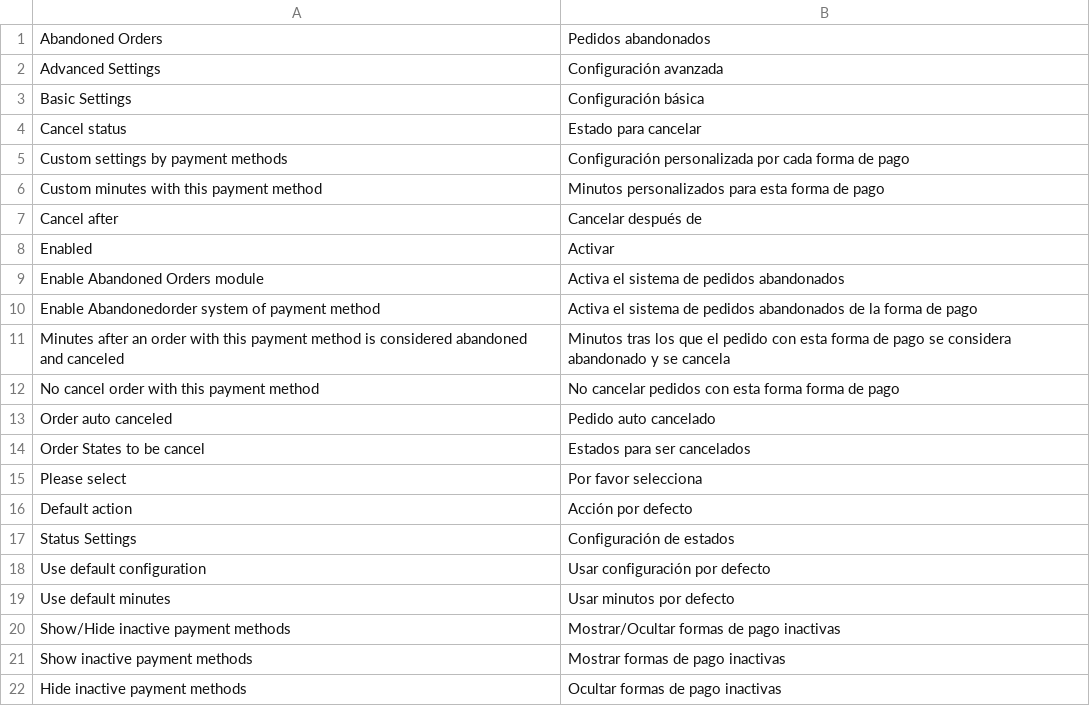
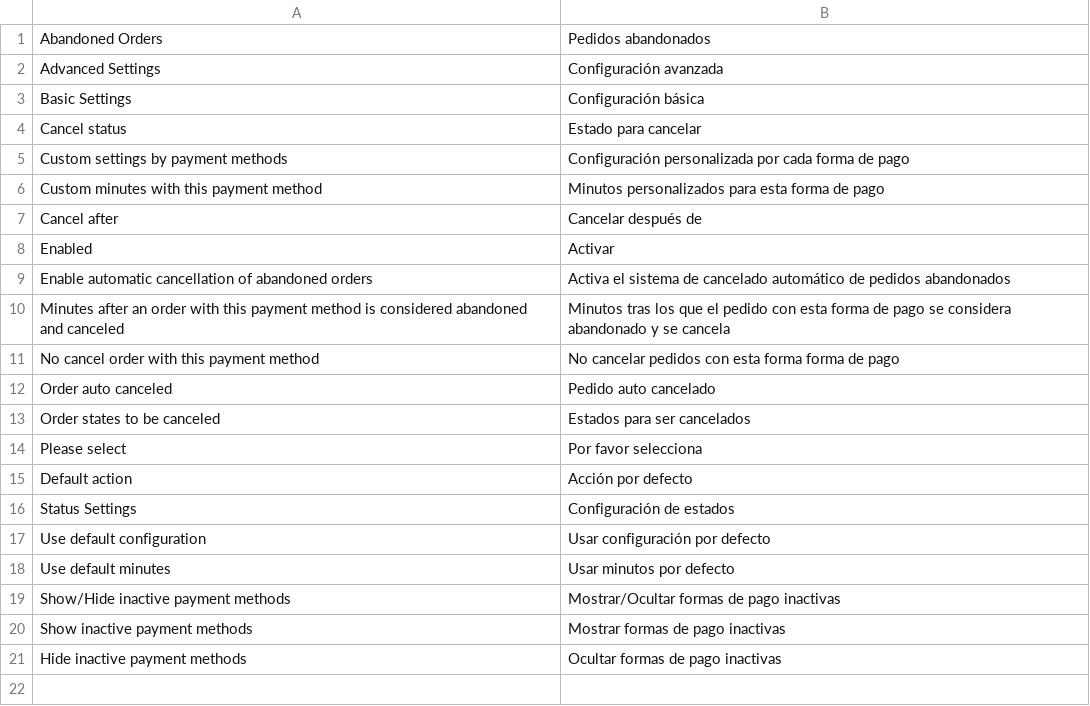
Before and after one commit to Codeko/magento-abandoned-orders, a CSV file: app/locale/es_ES/Codeko_Abandonedorders.csv, drawn as a sheet.

Commit message:
refs #5405  Añadido script y css desde codeko_all, simplificados textos.

```diff
--- a/app/locale/es_ES/Codeko_Abandonedorders.csv
+++ b/app/locale/es_ES/Codeko_Abandonedorders.csv
@@ -8,4 +8,3 @@
 "Enabled", "Activar"
-"Enable Abandoned Orders module", "Activa el sistema de pedidos abandonados"
-"Enable Abandonedorder system of payment method", "Activa el sistema de pedidos abandonados de la forma de pago"
+"Enable automatic cancellation of abandoned orders", "Activa el sistema de cancelado automático de pedidos abandonados"
 "Minutes after an order with this payment method is considered abandoned and canceled", "Minutos tras los que el pedido con esta forma de pago se considera abandonado y se cancela"
@@ -13,3 +12,3 @@
 "Order auto canceled", "Pedido auto cancelado"
-"Order States to be cancel", "Estados para ser cancelados"
+"Order states to be canceled", "Estados para ser cancelados"
 "Please select", "Por favor selecciona"
```
Also changed, not shown: app/locale/en_US/Codeko_Abandonedorders.csv, 3 other files.
